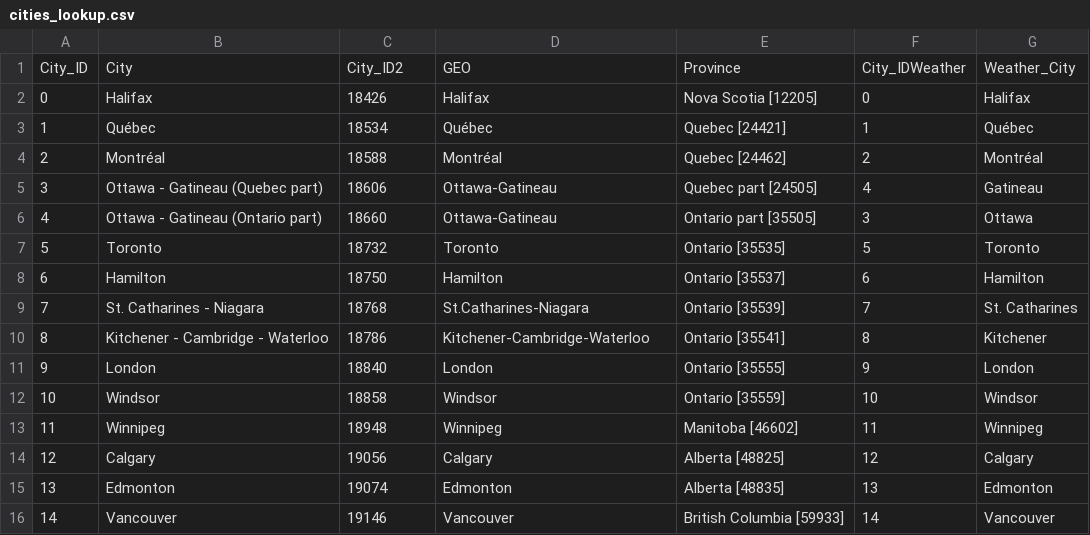
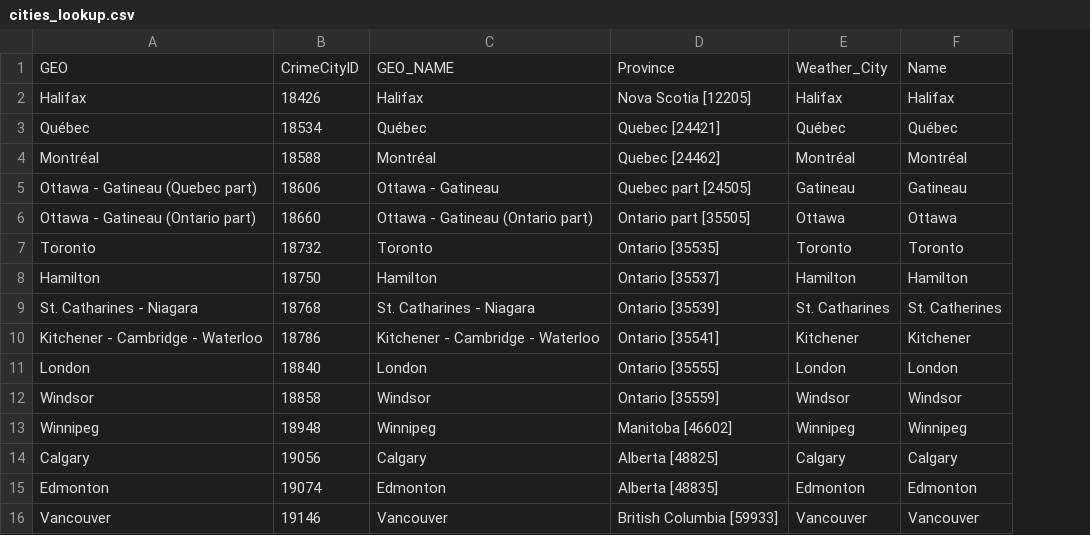
Before and after one commit to detmanski/Overview_Canada_Analysis, a CSV file: Resources/cities_lookup.csv, drawn as a sheet; removed rows and columns are numbered as before the commit, all else as after; the diff names each change by its address in the sheet, - before the commit and + after, or states it on an @@ line.

```diff
--- a/Resources/cities_lookup.csv
+++ b/Resources/cities_lookup.csv
-column A, rows 2-16: 0 | 1 | 2 | 3 | 4 | 5 | 6 | 7 | 8 | 9 | 10 | 11 | 12 | 13 | 14
-column F, rows 2-16: 0 | 1 | 2 | 4 | 3 | 5 | 6 | 7 | 8 | 9 | 10 | 11 | 12 | 13 | 14
+column F, rows 2-16: Halifax | Québec | Montréal | Gatineau | Ottawa | Toronto | Hamilton | St. Catherines | Kitchener | London | Windsor | Winnipeg | Calgary | Edmonton | Vancouver
-row 1: City_ID | City | City_ID2 | GEO | Province | City_IDWeather | Weather_City
+row 1: GEO | CrimeCityID | GEO_NAME | Province | Weather_City | Name
-C5: Ottawa-Gatineau
+C5: Ottawa - Gatineau
-C6: Ottawa-Gatineau
+C6: Ottawa - Gatineau (Ontario part)
-C9: St.Catharines-Niagara
+C9: St. Catharines - Niagara
-C10: Kitchener-Cambridge-Waterloo
+C10: Kitchener - Cambridge - Waterloo
```
Also changed, not shown: Output/crime_data.csv, Output/merged_data.csv, 5 other files.
